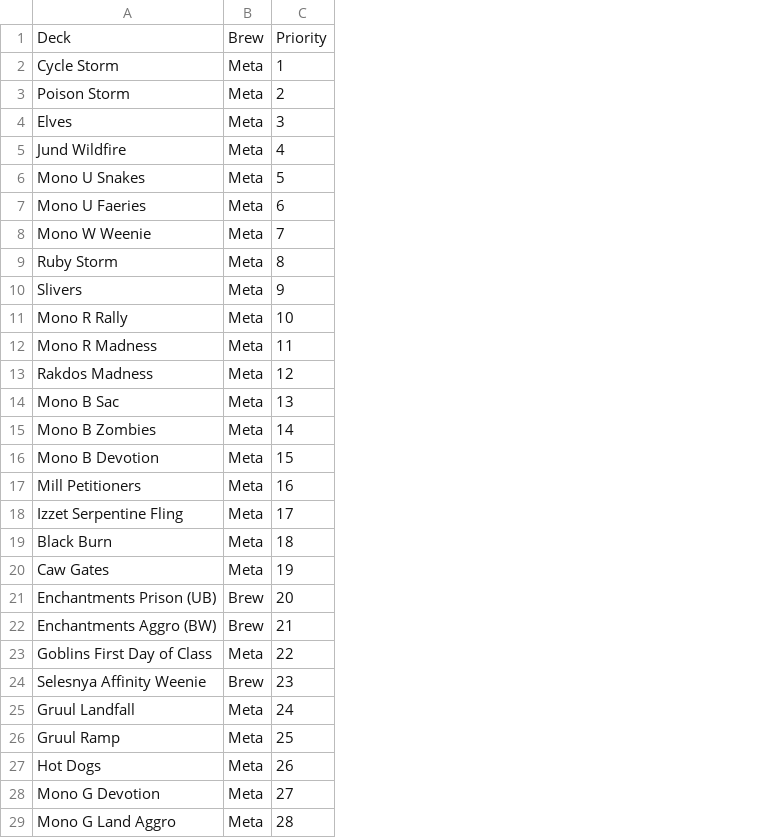
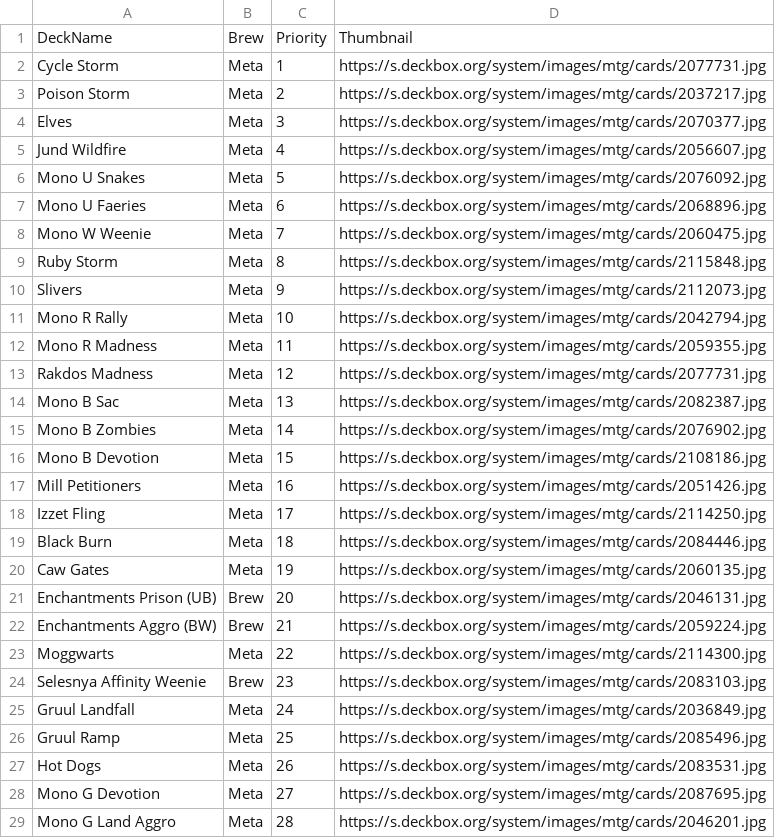
Before and after one commit to teacherMaik/mtg-pauper-mikelele, a CSV file: data/Pauper_Playground_Decks_Classification.csv, drawn as a sheet; only a part is shown; the diff names each change by its address in the sheet, - before the commit and + after, or states it on an @@ line.

```diff
--- a/data/Pauper_Playground_Decks_Classification.csv
+++ b/data/Pauper_Playground_Decks_Classification.csv
+column D, rows 1-29: Thumbnail | https://s.deckbox.org/system/images/mtg/cards/2077731.jpg | https://s.deckbox.org/system/images/mtg/cards/2037217.jpg | https://s.deckbox.org/system/images/mtg/cards/2070377.jpg | https://s.deckbox.org/system/images/mtg/cards/2056607.jpg | https://s.deckbox.org/system/images/mtg/cards/2076092.jpg | https://s.deckbox.org/system/images/mtg/cards/2068896.jpg | https://s.deckbox.org/system/images/mtg/cards/2060475.jpg | https://s.deckbox.org/system/images/mtg/cards/2115848.jpg | https://s.deckbox.org/system/images/mtg/cards/2112073.jpg | https://s.deckbox.org/system/images/mtg/cards/2042794.jpg | https://s.deckbox.org/system/images/mtg/cards/2059355.jpg | https://s.deckbox.org/system/images/mtg/cards/2077731.jpg | https://s.deckbox.org/system/images/mtg/cards/2082387.jpg | https://s.deckbox.org/system/images/mtg/cards/2076902.jpg | https://s.deckbox.org/system/images/mtg/cards/2108186.jpg | https://s.deckbox.org/system/images/mtg/cards/2051426.jpg | https://s.deckbox.org/system/images/mtg/cards/2114250.jpg | https://s.deckbox.org/system/images/mtg/cards/2084446.jpg | https://s.deckbox.org/system/images/mtg/cards/2060135.jpg | https://s.deckbox.org/system/images/mtg/cards/2046131.jpg | https://s.deckbox.org/system/images/mtg/cards/2059224.jpg | https://s.deckbox.org/system/images/mtg/cards/2114300.jpg | https://s.deckbox.org/system/images/mtg/cards/2083103.jpg | https://s.deckbox.org/system/images/mtg/cards/2036849.jpg | https://s.deckbox.org/system/images/mtg/cards/2085496.jpg | https://s.deckbox.org/system/images/mtg/cards/2083531.jpg | https://s.deckbox.org/system/images/mtg/cards/2087695.jpg | https://s.deckbox.org/system/images/mtg/cards/2046201.jpg
-A1: Deck
+A1: DeckName
-A18: Izzet Serpentine Fling
+A18: Izzet Fling
-A23: Goblins First Day of Class
+A23: Moggwarts
```
Also changed, not shown: 19 other files.
